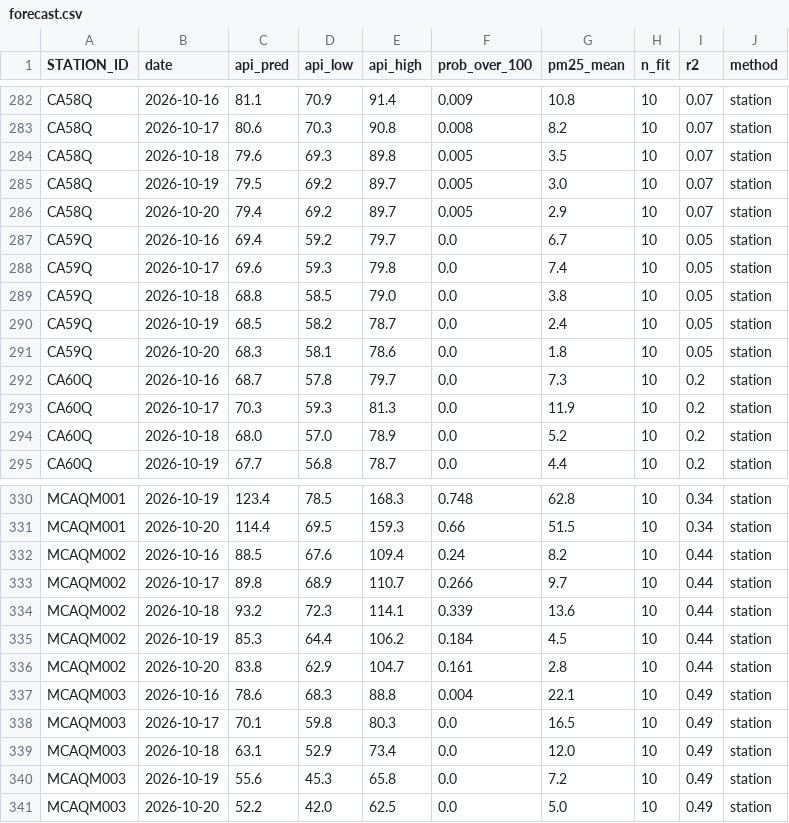
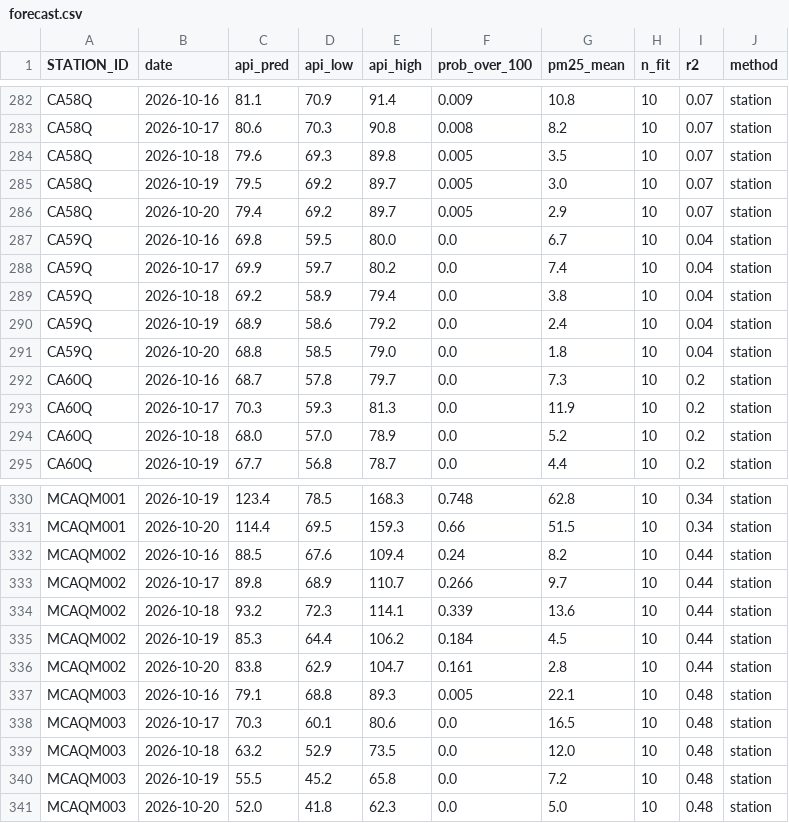
Before and after one commit to herr-hollis/Malaysia-Haze-Monitor, a CSV file: data/forecast.csv, drawn as a sheet; only a part is shown, gaps mark what is left out.

```diff
--- a/data/forecast.csv
+++ b/data/forecast.csv
@@ -286,7 +286,7 @@ CA58Q,2026-10-19,79.5,69.2,89.7,0.005,3.0,10,0.07,station
 CA58Q,2026-10-20,79.4,69.2,89.7,0.005,2.9,10,0.07,station
-CA59Q,2026-10-16,69.4,59.2,79.7,0.0,6.7,10,0.05,station
-CA59Q,2026-10-17,69.6,59.3,79.8,0.0,7.4,10,0.05,station
-CA59Q,2026-10-18,68.8,58.5,79.0,0.0,3.8,10,0.05,station
-CA59Q,2026-10-19,68.5,58.2,78.7,0.0,2.4,10,0.05,station
-CA59Q,2026-10-20,68.3,58.1,78.6,0.0,1.8,10,0.05,station
+CA59Q,2026-10-16,69.8,59.5,80.0,0.0,6.7,10,0.04,station
+CA59Q,2026-10-17,69.9,59.7,80.2,0.0,7.4,10,0.04,station
+CA59Q,2026-10-18,69.2,58.9,79.4,0.0,3.8,10,0.04,station
+CA59Q,2026-10-19,68.9,58.6,79.2,0.0,2.4,10,0.04,station
+CA59Q,2026-10-20,68.8,58.5,79.0,0.0,1.8,10,0.04,station
 CA60Q,2026-10-16,68.7,57.8,79.7,0.0,7.3,10,0.2,station
@@ -336,6 +336,6 @@ MCAQM002,2026-10-19,85.3,64.4,106.2,0.184,4.5,10,0.44,station
 MCAQM002,2026-10-20,83.8,62.9,104.7,0.161,2.8,10,0.44,station
-MCAQM003,2026-10-16,78.6,68.3,88.8,0.004,22.1,10,0.49,station
-MCAQM003,2026-10-17,70.1,59.8,80.3,0.0,16.5,10,0.49,station
-MCAQM003,2026-10-18,63.1,52.9,73.4,0.0,12.0,10,0.49,station
-MCAQM003,2026-10-19,55.6,45.3,65.8,0.0,7.2,10,0.49,station
-MCAQM003,2026-10-20,52.2,42.0,62.5,0.0,5.0,10,0.49,station
+MCAQM003,2026-10-16,79.1,68.8,89.3,0.005,22.1,10,0.48,station
+MCAQM003,2026-10-17,70.3,60.1,80.6,0.0,16.5,10,0.48,station
+MCAQM003,2026-10-18,63.2,52.9,73.5,0.0,12.0,10,0.48,station
+MCAQM003,2026-10-19,55.5,45.2,65.8,0.0,7.2,10,0.48,station
+MCAQM003,2026-10-20,52.0,41.8,62.3,0.0,5.0,10,0.48,station
```
Also changed, not shown: 2 other files.
